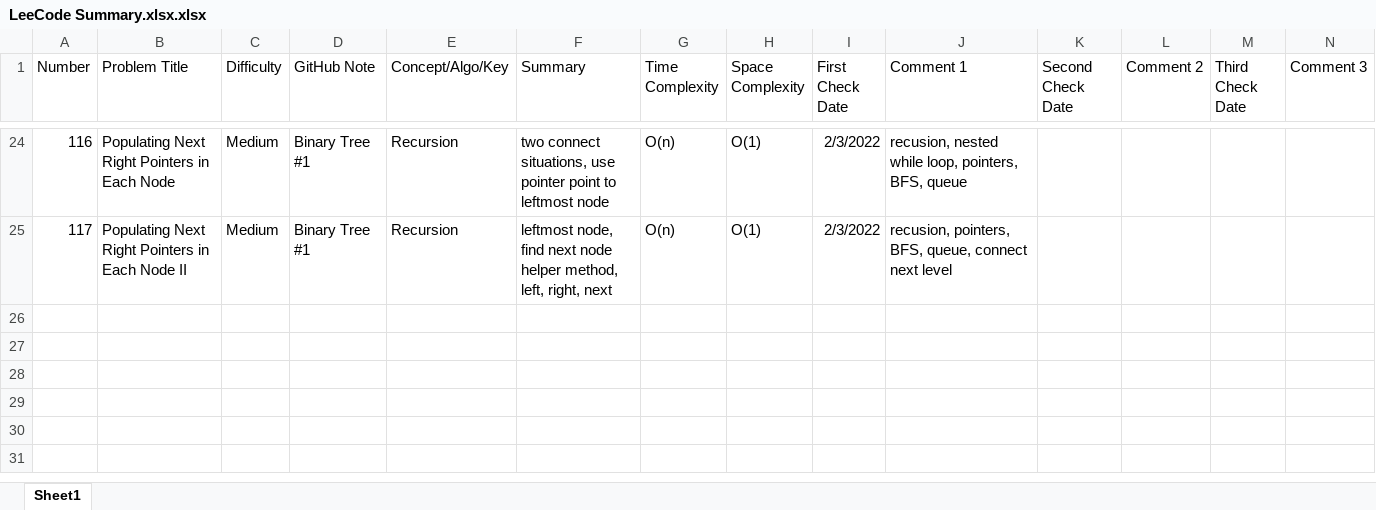
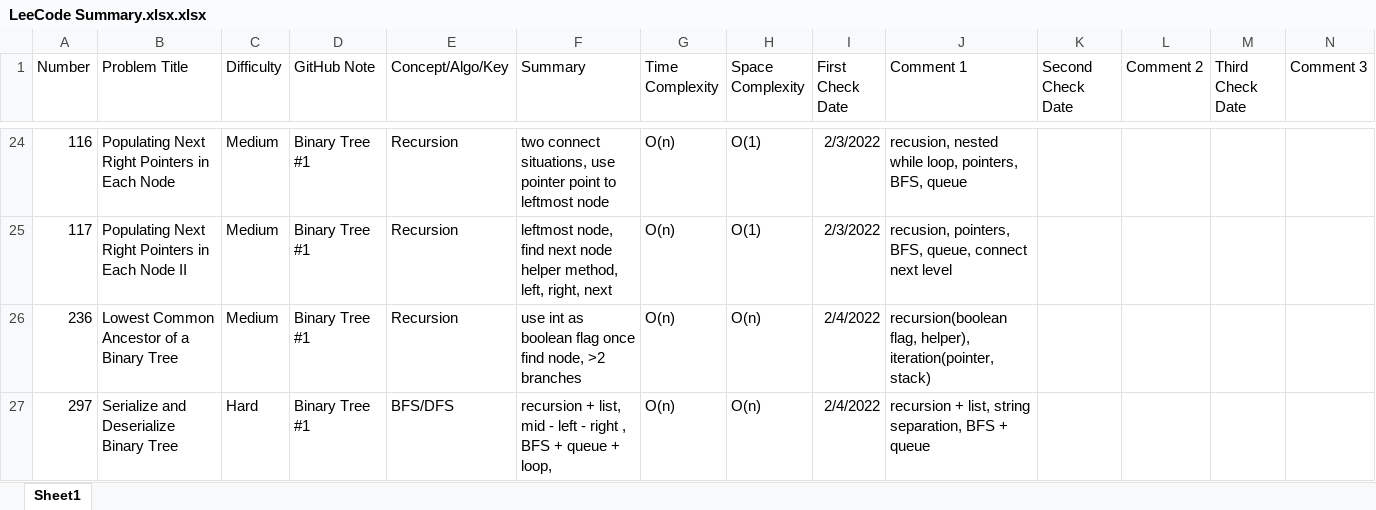
Before and after one commit to hhhwenjun/leetcode-note-java, an Excel workbook: LeeCode Summary.xlsx.xlsx, sheet Sheet1, drawn as a sheet; only a part is shown, gaps mark what is left out; values as stored, in another font and other column widths than the file's, no borders; the diff names each change by its address in the sheet, - before the commit and + after, or states it on an @@ line.

```diff
--- a/LeeCode Summary.xlsx.xlsx (sheet Sheet1)
+++ b/LeeCode Summary.xlsx.xlsx (sheet Sheet1)
+row 26: 236 | Lowest Common Ancestor of a Binary Tree | Medium | Binary Tree #1 | Recursion | use int as boolean flag once find node, >2 branches | O(n) | O(n) | 2/4/2022 | recursion(boolean flag, helper), iteration(pointer, stack)
+row 27: 297 | Serialize and Deserialize Binary Tree | Hard | Binary Tree #1 | BFS/DFS | recursion + list, mid - left - right , BFS + queue + loop, | O(n) | O(n) | 2/4/2022 | recursion + list, string separation, BFS + queue
```
Also changed, not shown: 3 other files.
